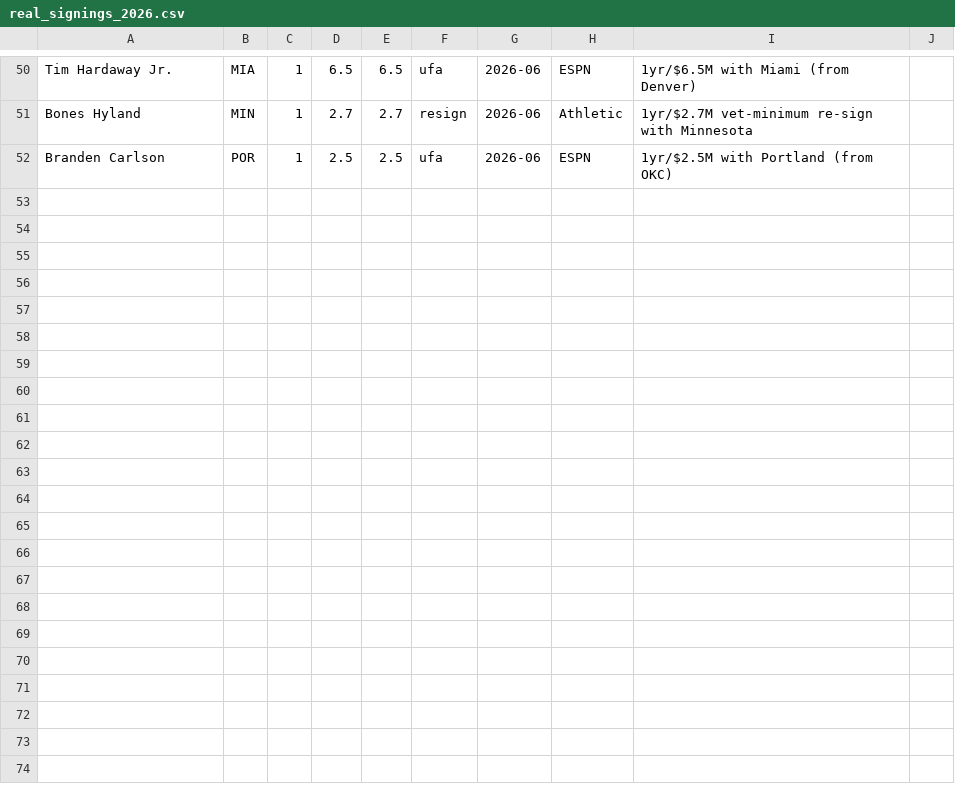
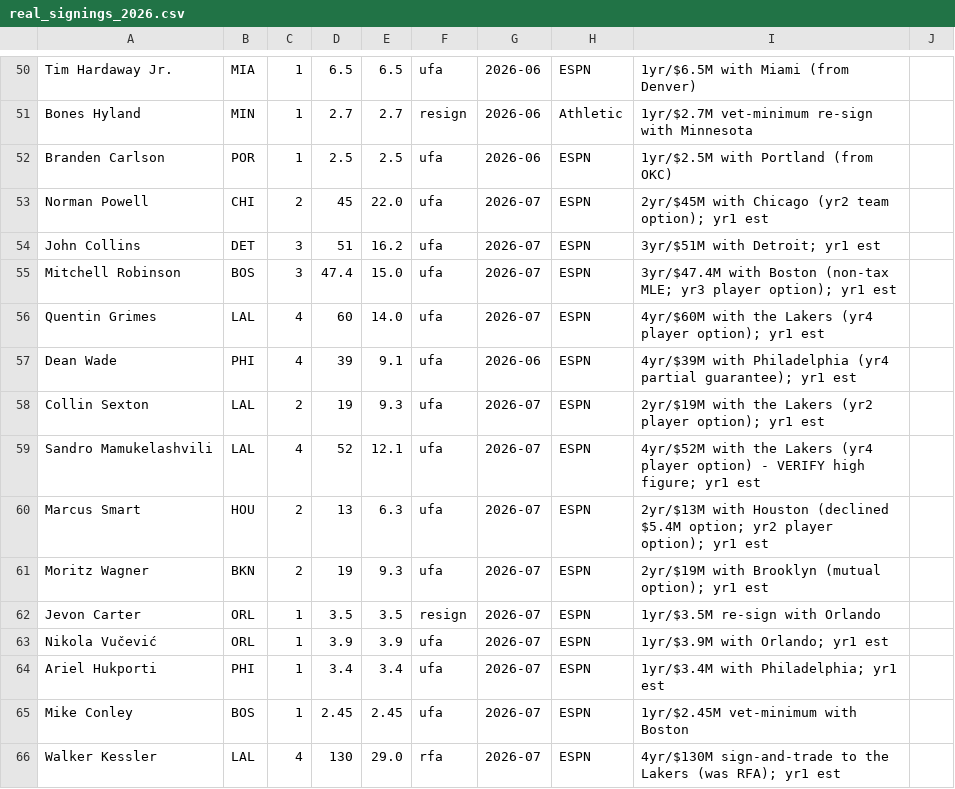
Before and after one commit to Barrett879/nba-value-app, a CSV file: data/real_signings_2026.csv, drawn as a sheet; only a part is shown, gaps mark what is left out.

```diff
--- a/data/real_signings_2026.csv
+++ b/data/real_signings_2026.csv
@@ -52 +52,15 @@ Bones Hyland,MIN,1,2.7,2.7,resign,2026-06,Athletic,1yr/$2.7M vet-minimum re-sign
 Branden Carlson,POR,1,2.5,2.5,ufa,2026-06,ESPN,1yr/$2.5M with Portland (from OKC)
+Norman Powell,CHI,2,45,22.0,ufa,2026-07,ESPN,2yr/$45M with Chicago (yr2 team option); yr1 est
+John Collins,DET,3,51,16.2,ufa,2026-07,ESPN,3yr/$51M with Detroit; yr1 est
+Mitchell Robinson,BOS,3,47.4,15.0,ufa,2026-07,ESPN,3yr/$47.4M with Boston (non-tax MLE; yr3 player option); yr1 est
+Quentin Grimes,LAL,4,60,14.0,ufa,2026-07,ESPN,4yr/$60M with the Lakers (yr4 player option); yr1 est
+Dean Wade,PHI,4,39,9.1,ufa,2026-06,ESPN,4yr/$39M with Philadelphia (yr4 partial guarantee); yr1 est
+Collin Sexton,LAL,2,19,9.3,ufa,2026-07,ESPN,2yr/$19M with the Lakers (yr2 player option); yr1 est
+Sandro Mamukelashvili,LAL,4,52,12.1,ufa,2026-07,ESPN,4yr/$52M with the Lakers (yr4 player option) - VERIFY high figure; yr1 est
+Marcus Smart,HOU,2,13,6.3,ufa,2026-07,ESPN,2yr/$13M with Houston (declined $5.4M option; yr2 player option); yr1 est
+Moritz Wagner,BKN,2,19,9.3,ufa,2026-07,ESPN,2yr/$19M with Brooklyn (mutual option); yr1 est
+Jevon Carter,ORL,1,3.5,3.5,resign,2026-07,ESPN,1yr/$3.5M re-sign with Orlando
+Nikola Vučević,ORL,1,3.9,3.9,ufa,2026-07,ESPN,1yr/$3.9M with Orlando; yr1 est
+Ariel Hukporti,PHI,1,3.4,3.4,ufa,2026-07,ESPN,1yr/$3.4M with Philadelphia; yr1 est
+Mike Conley,BOS,1,2.45,2.45,ufa,2026-07,ESPN,1yr/$2.45M vet-minimum with Boston
+Walker Kessler,LAL,4,130,29.0,rfa,2026-07,ESPN,4yr/$130M sign-and-trade to the Lakers (was RFA); yr1 est
```
Also changed, not shown: 3 other files.
